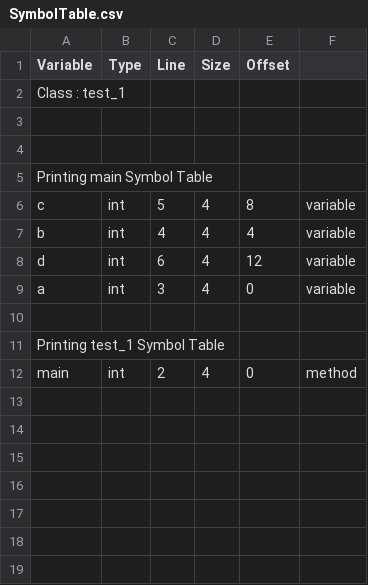
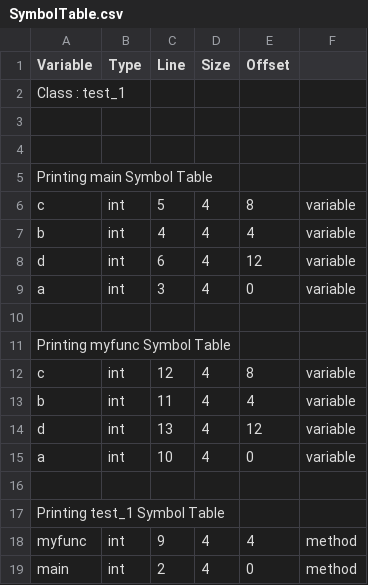
Before and after one commit to sandeepb20/Milestone, a CSV file: cs335_project_200530/src/SymbolTable.csv, drawn as a sheet.

```diff
--- a/cs335_project_200530/src/SymbolTable.csv
+++ b/cs335_project_200530/src/SymbolTable.csv
@@ -10,3 +10,10 @@ Printing main Symbol Table
 
+Printing myfunc Symbol Table
+   c,int,12,4,8,variable
+   b,int,11,4,4,variable
+   d,int,13,4,12,variable
+   a,int,10,4,0,variable
+
 Printing test_1 Symbol Table
+   myfunc,int,9,4,4,method
    main,int,2,4,0,method
```
Also changed, not shown: 5 other files.
